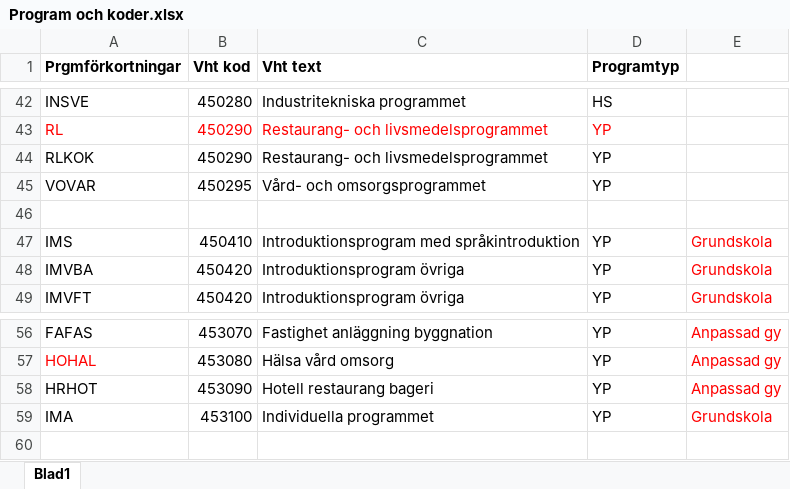
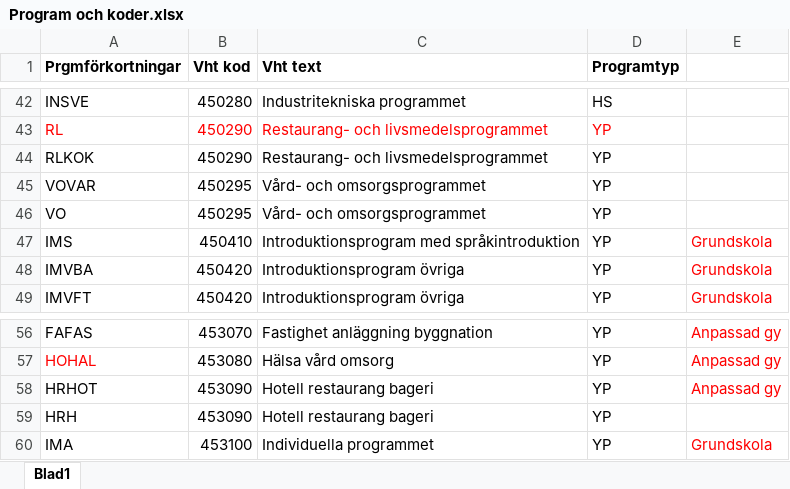
Before and after one commit to Sundsvallskommun/RPA-LararKostnadPerGymnasieprogram-Dispatcher, an Excel workbook: Data/Input/Program och koder.xlsx, sheet Blad1, drawn as a sheet; only a part is shown, gaps mark what is left out; values as stored, in another font and other column widths than the file's, no borders; the diff names each change by its address in the sheet, - before the commit and + after, or states it on an @@ line.

```diff
--- a/Data/Input/Program och koder.xlsx (sheet Blad1)
+++ b/Data/Input/Program och koder.xlsx (sheet Blad1)
-row 46: (empty)
+row 46: VO | 450295 | Vård- och omsorgsprogrammet | YP
+row 59: HRH | 453090 | Hotell restaurang bageri | YP
```
Also changed, not shown: 2 other files.
